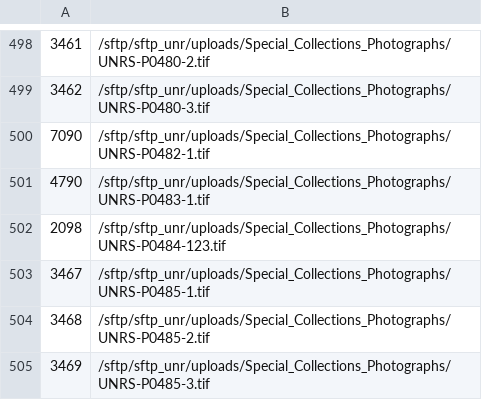
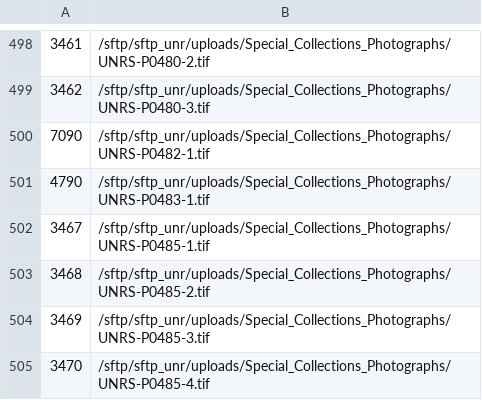
Before and after one commit to ngerth/unr_islandora_crosswalks, a CSV file: batch5/Special_Collections_Photographs_Map.csv, drawn as a sheet; only a part is shown, gaps mark what is left out; the shorter side is filled out with more unchanged rows; the diff names each change by its address in the sheet, - before the commit and + after, or states it on an @@ line.

Commit message:
Removed NHS file

```diff
--- a/batch5/Special_Collections_Photographs_Map.csv
+++ b/batch5/Special_Collections_Photographs_Map.csv
-row 502: 2098 | /sftp/sftp_unr/uploads/Special_Collections_Photographs/UNRS-P0484-123.tif
```
